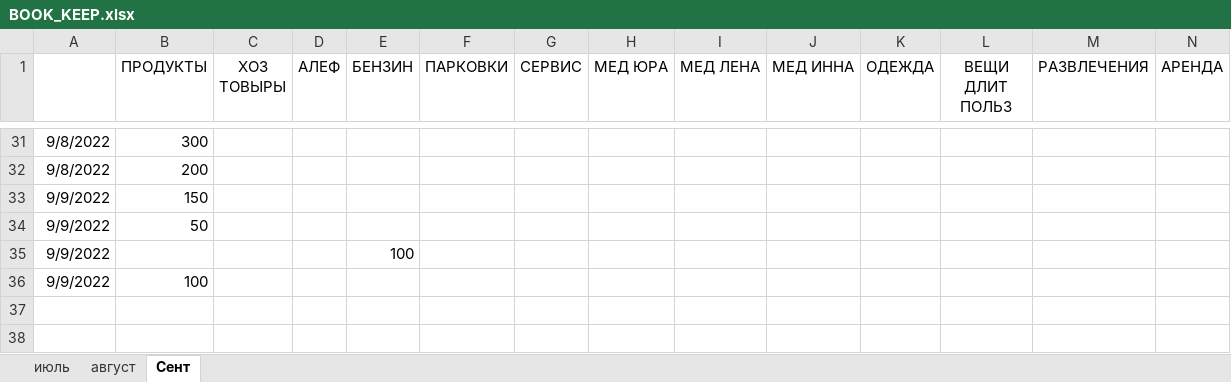
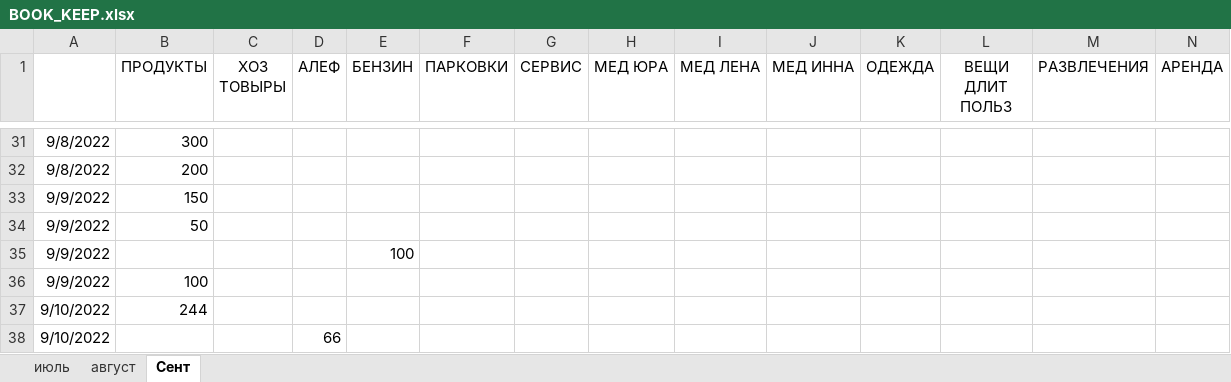
Before and after one commit to Yuorick/ISRAIL, an Excel workbook: BOOK_KEEP.xlsx, sheet Сент, drawn as a sheet; only a part is shown, gaps mark what is left out; values as stored, in another font and other column widths than the file's, no borders; rows hold the shown columns only; the diff names each change by its address in the sheet, - before the commit and + after, or states it on an @@ line.

Commit message:
routine

```diff
--- a/BOOK_KEEP.xlsx (sheet Сент)
+++ b/BOOK_KEEP.xlsx (sheet Сент)
+row 37: 9/10/2022 | 244
+row 38: 9/10/2022 |  |  | 66
```
